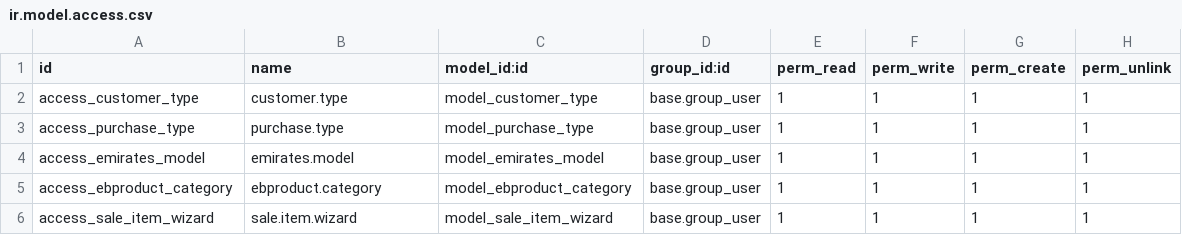
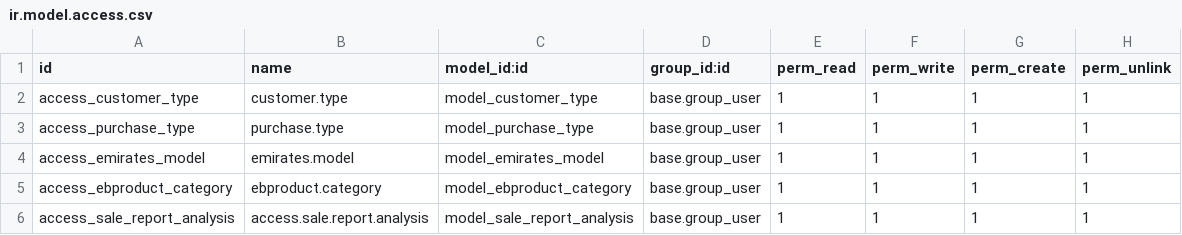
Before and after one commit to elitbuzzBdOdoo/al_rabiya, a CSV file: security/ir.model.access.csv, drawn as a sheet.

Commit message:
sale_by_itm report done

```diff
--- a/security/ir.model.access.csv
+++ b/security/ir.model.access.csv
@@ -5,2 +5,2 @@ access_emirates_model,emirates.model,model_emirates_model,base.group_user,1,1,1,
 access_ebproduct_category,ebproduct.category,model_ebproduct_category,base.group_user,1,1,1,1
-access_sale_item_wizard,sale.item.wizard,model_sale_item_wizard,base.group_user,1,1,1,1
+access_sale_report_analysis,access.sale.report.analysis,model_sale_report_analysis,base.group_user,1,1,1,1
```
Also changed, not shown: 10 other files.
